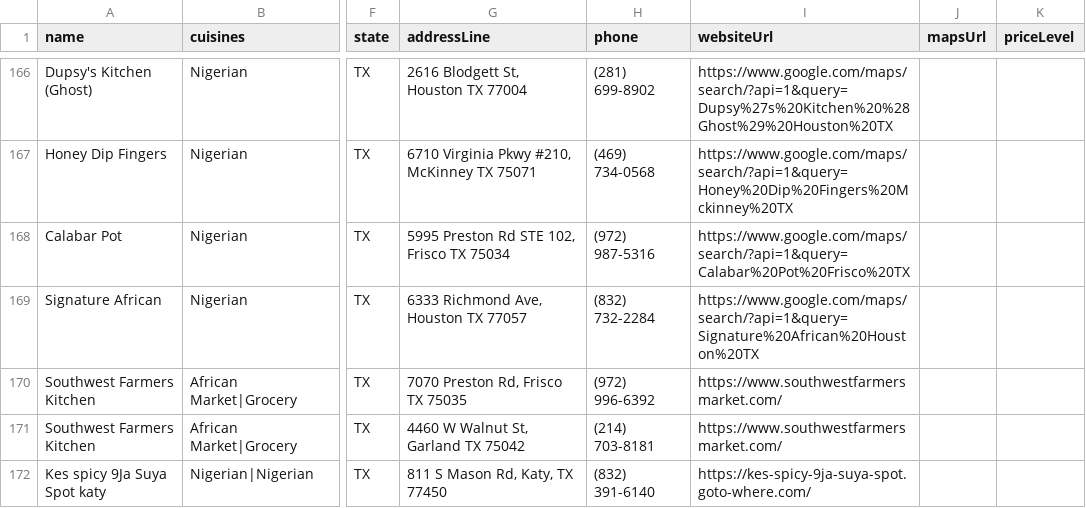
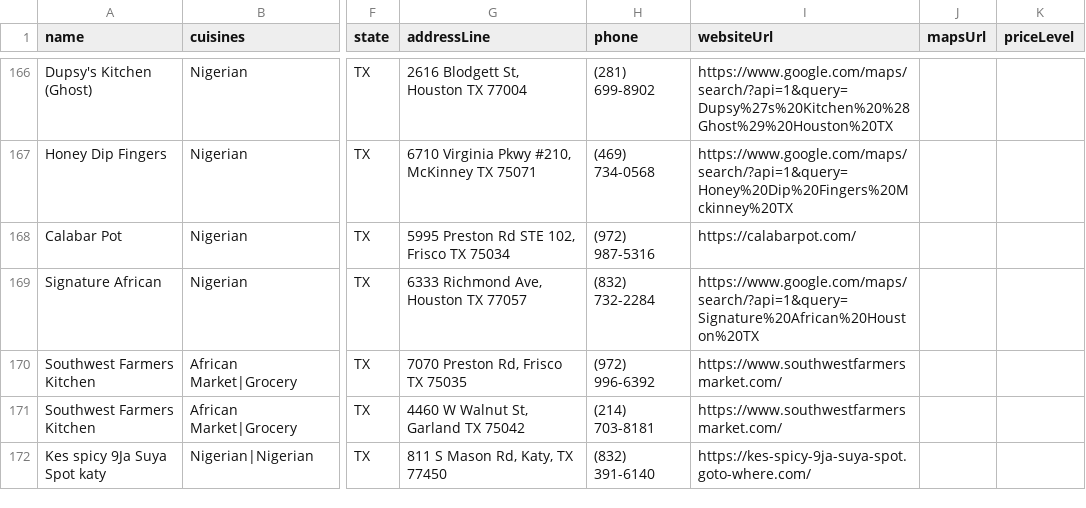
Before and after one commit to oobaretin/realtasteofafrica, a CSV file: realtasteofafrica/data/restaurants.csv, drawn as a sheet; only a part is shown, gaps mark what is left out; the diff names each change by its address in the sheet, - before the commit and + after, or states it on an @@ line.

```diff
--- a/realtasteofafrica/data/restaurants.csv
+++ b/realtasteofafrica/data/restaurants.csv
-I168 (websiteUrl): https://www.google.com/maps/search/?api=1&query=Calabar%20Pot%20Frisco%20TX
+I168 (websiteUrl): https://calabarpot.com/
```
Also changed, not shown: 4 other files.
